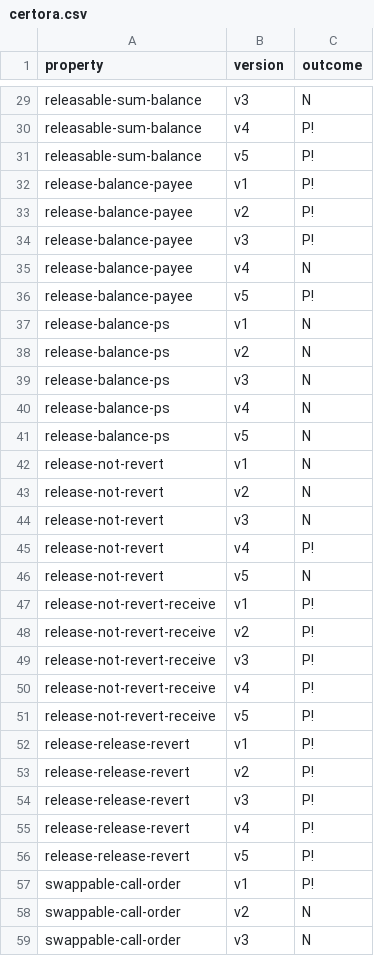
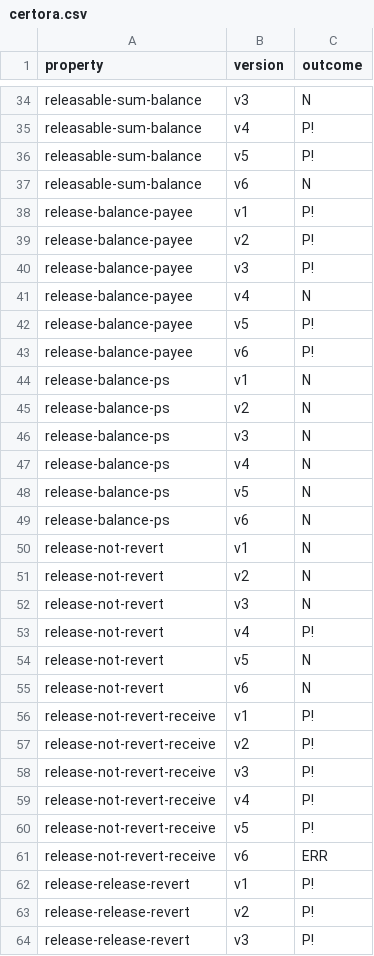
Before and after one commit to fiaravia/contracts-verification-benchmark, a CSV file: contracts/payment_splitter/certora.csv, drawn as a sheet; only a part is shown, gaps mark what is left out; the shorter side is filled out with more unchanged rows; the diff covers the shown part only.

```diff
--- a/contracts/payment_splitter/certora.csv
+++ b/contracts/payment_splitter/certora.csv
@@ -31,2 +36,3 @@ releasable-sum-balance,v4,P!
 releasable-sum-balance,v5,P!
+releasable-sum-balance,v6,N
 release-balance-payee,v1,P!
@@ -36,2 +42,3 @@ release-balance-payee,v4,N
 release-balance-payee,v5,P!
+release-balance-payee,v6,P!
 release-balance-ps,v1,N
@@ -41,2 +48,3 @@ release-balance-ps,v4,N
 release-balance-ps,v5,N
+release-balance-ps,v6,N
 release-not-revert,v1,N
@@ -46,2 +54,3 @@ release-not-revert,v4,P!
 release-not-revert,v5,N
+release-not-revert,v6,N
 release-not-revert-receive,v1,P!
@@ -51,2 +60,3 @@ release-not-revert-receive,v4,P!
 release-not-revert-receive,v5,P!
+release-not-revert-receive,v6,ERR
 release-release-revert,v1,P!
```
Also changed, not shown: 7 added rows elsewhere in this file.
